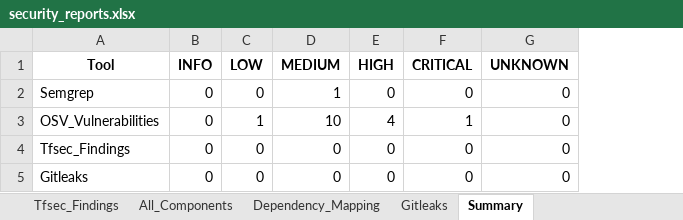
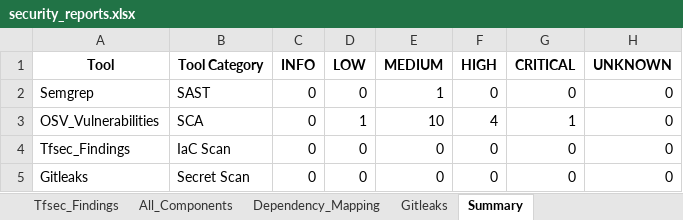
Before and after one commit to tarshyak/TestAutomationEcommerceSite, an Excel workbook: reports/security_reports.xlsx, sheet Summary, drawn as a sheet; values as stored, in another font and other column widths than the file's, no borders; the diff names each change by its address in the sheet, - before the commit and + after, or states it on an @@ line.

Commit message:
Adding generated reports from pipeline run

```diff
--- a/reports/security_reports.xlsx (sheet Summary)
+++ b/reports/security_reports.xlsx (sheet Summary)
+column B (Tool Category), rows 2-5: SAST | SCA | IaC Scan | Secret Scan
```
Also changed, not shown: 1 other file.
